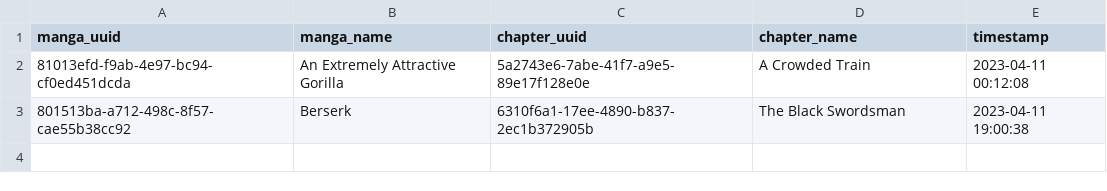
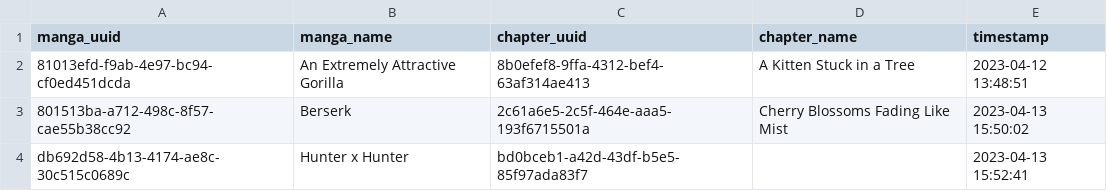
Before and after one commit to Ethanvdw/MangaMania, a CSV file: cmake-build-debug/progress.csv, drawn as a sheet.

```diff
--- a/cmake-build-debug/progress.csv
+++ b/cmake-build-debug/progress.csv
@@ -1,3 +1,4 @@
 manga_uuid,manga_name,chapter_uuid,chapter_name,timestamp
-81013efd-f9ab-4e97-bc94-cf0ed451dcda,An Extremely Attractive Gorilla,5a2743e6-7abe-41f7-a9e5-89e17f128e0e,A Crowded Train,2023-04-11 00:12:08
-801513ba-a712-498c-8f57-cae55b38cc92,Berserk,6310f6a1-17ee-4890-b837-2ec1b372905b,The Black Swordsman,2023-04-11 19:00:38
+81013efd-f9ab-4e97-bc94-cf0ed451dcda,An Extremely Attractive Gorilla,8b0efef8-9ffa-4312-bef4-63af314ae413,A Kitten Stuck in a Tree,2023-04-12 13:48:51
+801513ba-a712-498c-8f57-cae55b38cc92,Berserk,2c61a6e5-2c5f-464e-aaa5-193f6715501a,Cherry Blossoms Fading Like Mist,2023-04-13 15:50:02
+db692d58-4b13-4174-ae8c-30c515c0689c,Hunter x Hunter,bd0bceb1-a42d-43df-b5e5-85f97ada83f7,,2023-04-13 15:52:41
```
Also changed, not shown: 10 other files.
